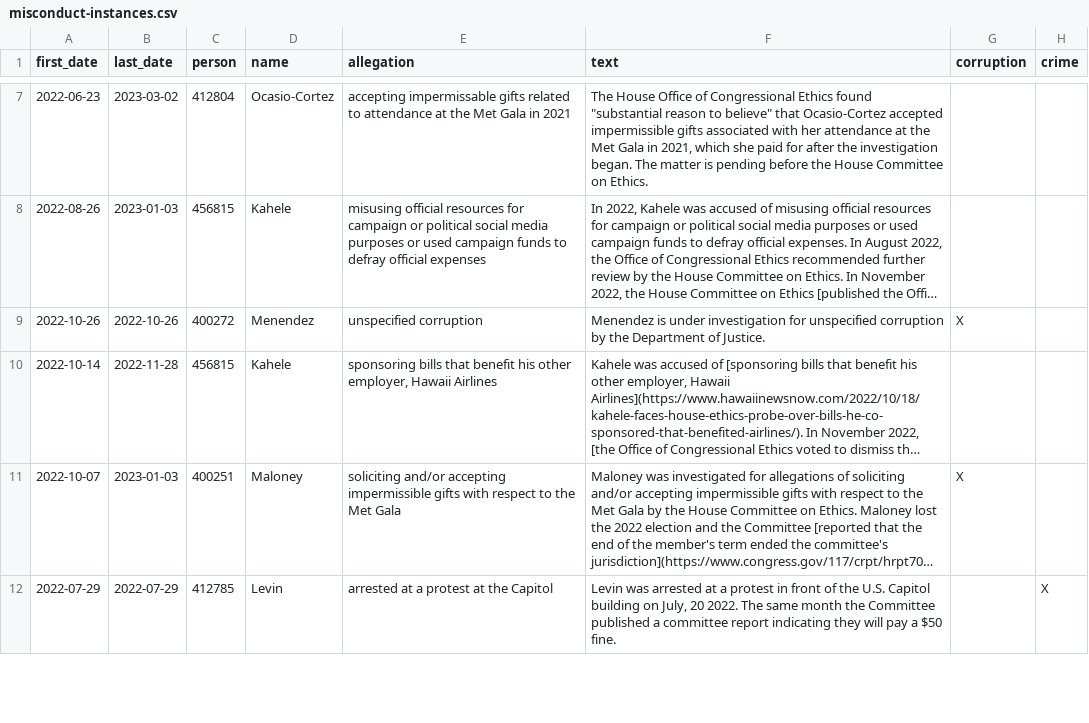
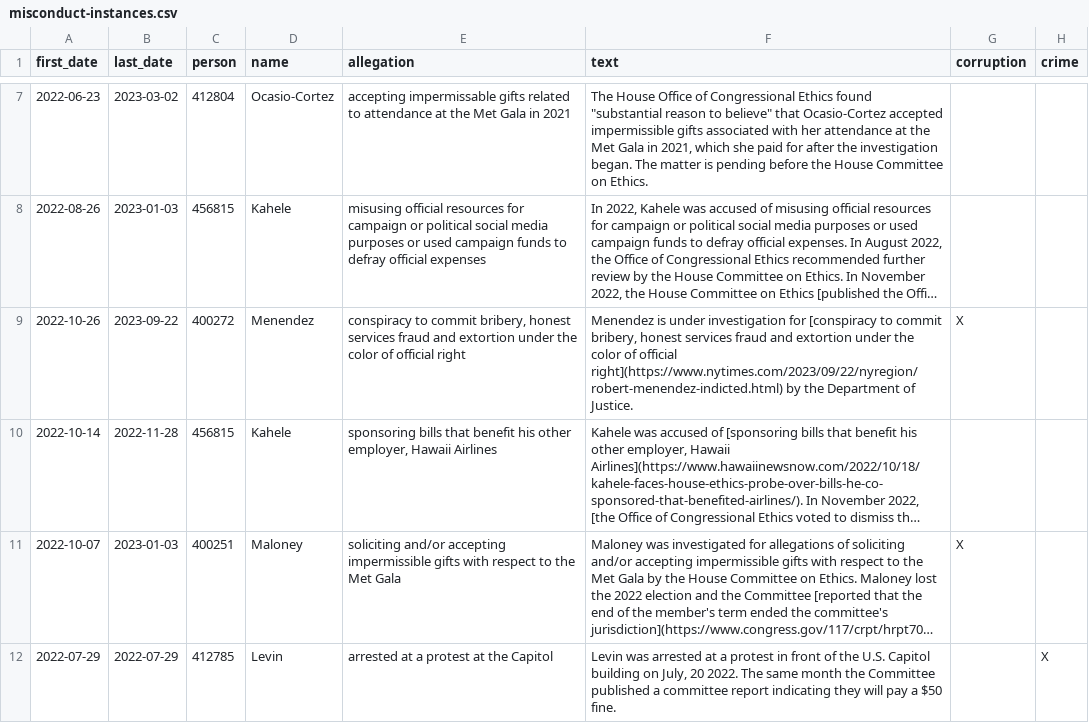
Before and after one commit to govtrack/misconduct, a CSV file: misconduct-instances.csv, drawn as a sheet; only a part is shown, gaps mark what is left out; long unchanged cells end in …; the diff names each change by its address in the sheet, - before the commit and + after, or states it on an @@ line.

```diff
--- a/misconduct-instances.csv
+++ b/misconduct-instances.csv
-B9 (last_date): 2022-10-26
+B9 (last_date): 2023-09-22
-E9 (allegation): unspecified corruption
+E9 (allegation): conspiracy to commit bribery, honest services fraud and extortion under the color of official right
-F9 (text): …investigation for unspecified corruption by the…
+F9 (text): …investigation for [conspiracy to commit bribery, honest services fraud and extortion under the color of official right](https://www.nytimes.com/2023/09/22/nyregion/robert-menendez-indicted.html) by the…
```
Also changed, not shown: 1 other file.
